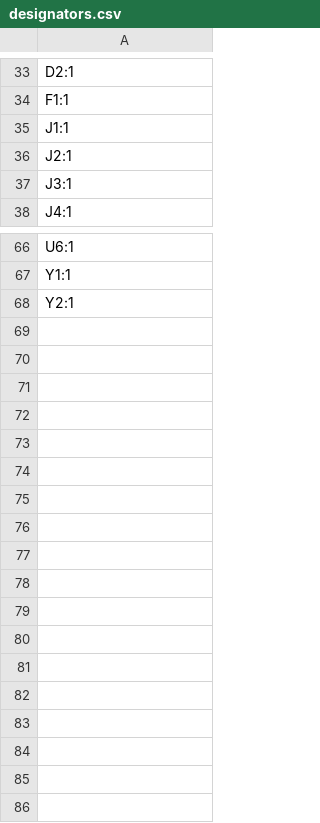
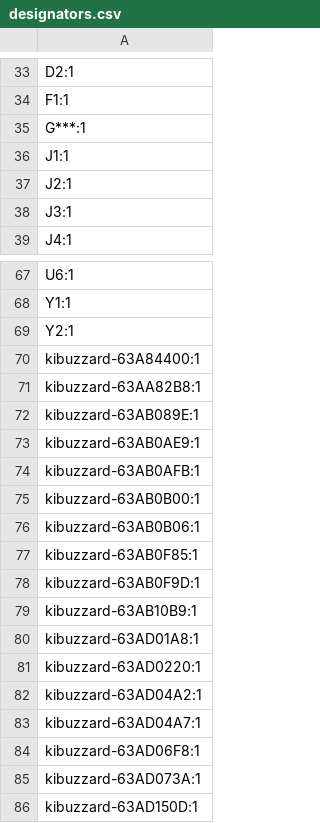
Before and after one commit to ErBWs/CH32-Bike-Overland, a CSV file: 1.Hardware/1.FrontCar/1.Coreboard/production/designators.csv, drawn as a sheet; only a part is shown, gaps mark what is left out; the diff names each change by its address in the sheet, - before the commit and + after, or states it on an @@ line.

```diff
--- a/1.Hardware/1.FrontCar/1.Coreboard/production/designators.csv
+++ b/1.Hardware/1.FrontCar/1.Coreboard/production/designators.csv
+row 35: G***:1
+row 70: kibuzzard-63A84400:1
+row 71: kibuzzard-63AA82B8:1
+row 72: kibuzzard-63AB089E:1
+row 73: kibuzzard-63AB0AE9:1
+row 74: kibuzzard-63AB0AFB:1
+row 75: kibuzzard-63AB0B00:1
+row 76: kibuzzard-63AB0B06:1
+row 77: kibuzzard-63AB0F85:1
+row 78: kibuzzard-63AB0F9D:1
+row 79: kibuzzard-63AB10B9:1
+row 80: kibuzzard-63AD01A8:1
+row 81: kibuzzard-63AD0220:1
+row 82: kibuzzard-63AD04A2:1
+row 83: kibuzzard-63AD04A7:1
+row 84: kibuzzard-63AD06F8:1
+row 85: kibuzzard-63AD073A:1
+row 86: kibuzzard-63AD150D:1
```
Also changed, not shown: 34 other files.
